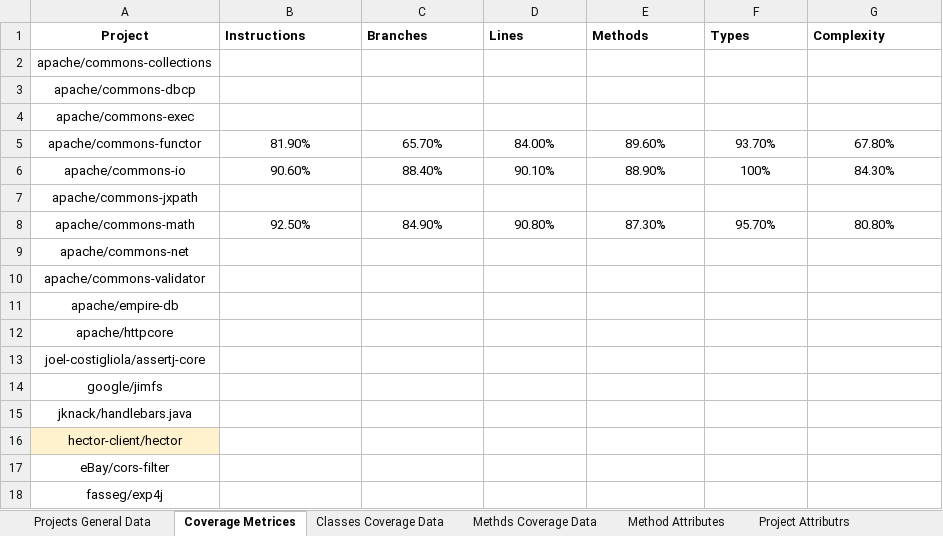
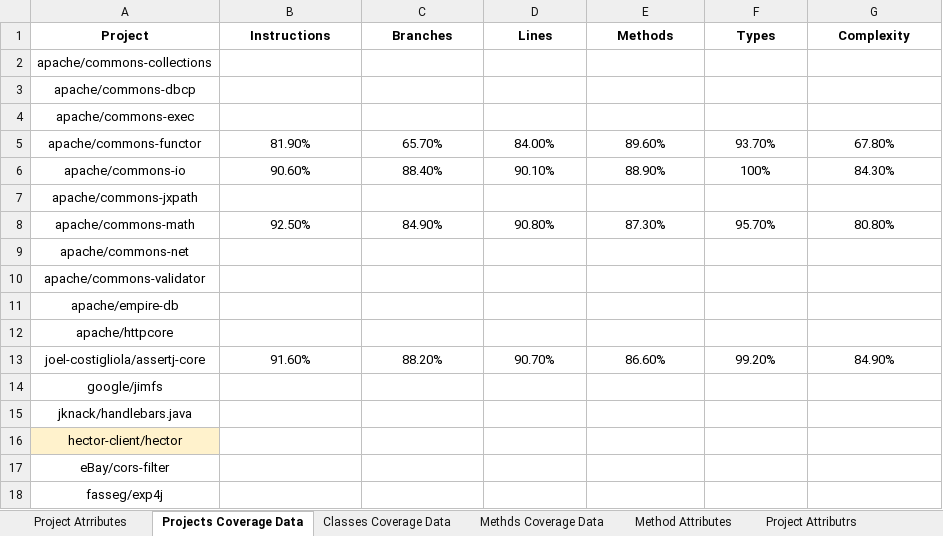
Before and after one commit to dormaayan/TestsReposirotry, an Excel workbook: CoverageDataBase/MethodSampler.xlsx, sheet Projects Coverage Data, drawn as a sheet; values as stored, in another font and other column widths than the file's, no borders; the diff names each change by its address in the sheet, - before the commit and + after, or states it on an @@ line.

```diff
--- a/CoverageDataBase/MethodSampler.xlsx (sheet Projects Coverage Data)
+++ b/CoverageDataBase/MethodSampler.xlsx (sheet Projects Coverage Data)
-sheet tab: Projects General Data
+sheet tab: Project Atrributes
-sheet tab: Coverage Metrices
+sheet tab: Projects Coverage Data
-B1:G1 alignment: left
+B1:G1 alignment: center
-B13 (Instructions): (empty)
+B13 (Instructions): 91.60%
-C13 (Branches): (empty)
+C13 (Branches): 88.20%
-D13 (Lines): (empty)
+D13 (Lines): 90.70%
-E13 (Methods): (empty)
+E13 (Methods): 86.60%
-F13 (Types): (empty)
+F13 (Types): 99.20%
-G13 (Complexity): (empty)
+G13 (Complexity): 84.90%
```
Also changed, not shown: sheet Classes Coverage Data, sheet Class Attributes, sheet Assertiom Kinds, other sheet tabs.
